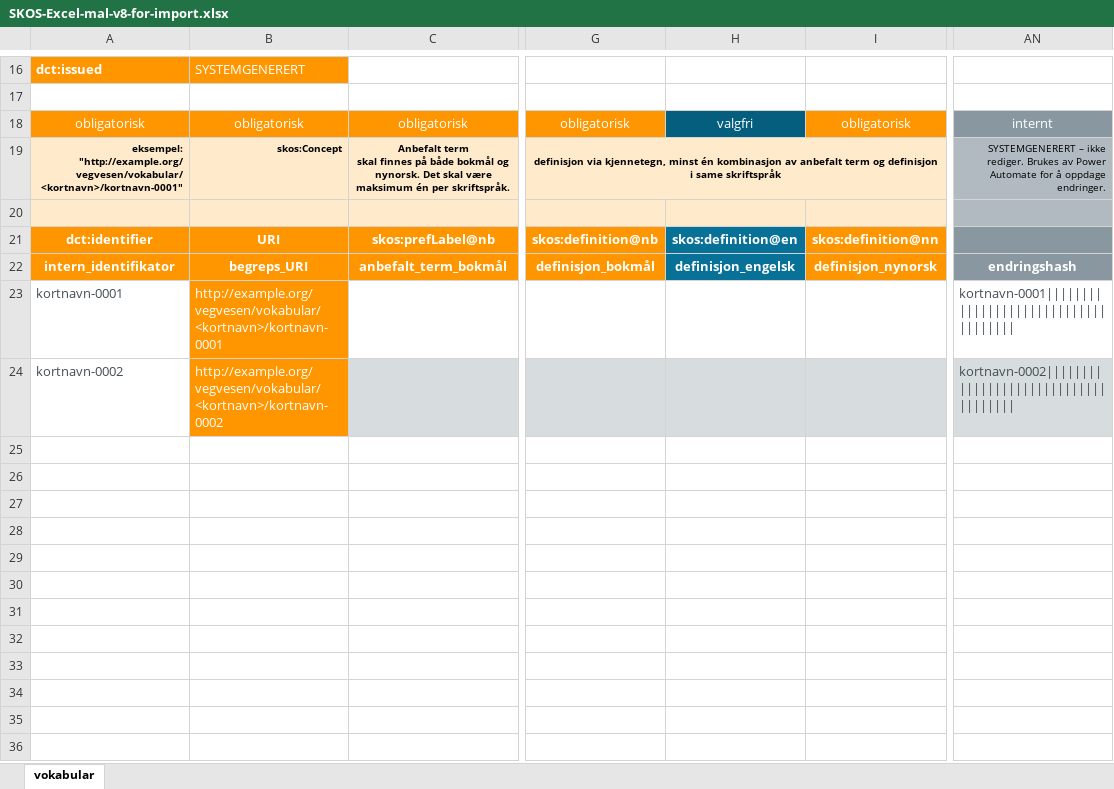
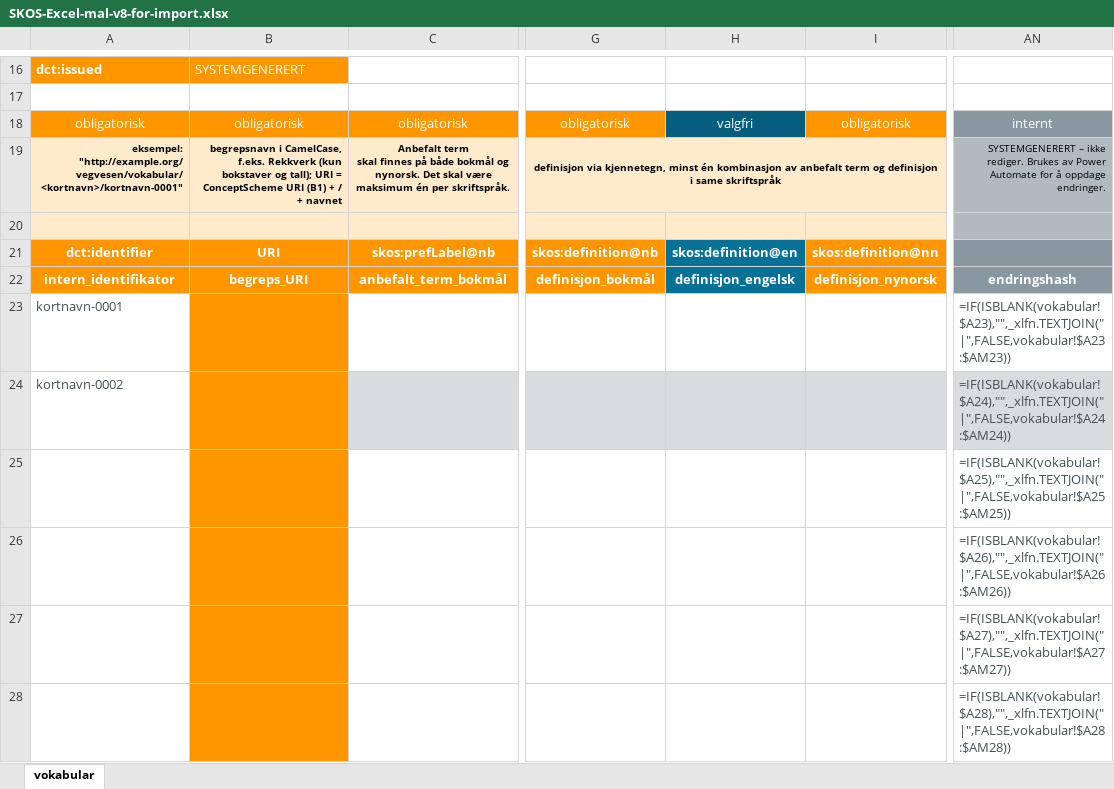
Before and after one commit to UteBroenner/skos-from-pdf-via-excel, an Excel workbook: templates/SKOS-Excel-mal-v8-for-import.xlsx, sheet vokabular, drawn as a sheet; only a part is shown, gaps mark what is left out; values as stored, in another font and other column widths than the file's, no borders; formulas without a stored value are shown as written; conditional formats and table styles not drawn; rows hold the shown columns only; the diff covers the shown part only; the diff names each change by its address in the sheet, - before the commit and + after, or states it on an @@ line.

```diff
--- a/templates/SKOS-Excel-mal-v8-for-import.xlsx (sheet vokabular)
+++ b/templates/SKOS-Excel-mal-v8-for-import.xlsx (sheet vokabular)
-B19: skos:Concept
+B19: begrepsnavn i CamelCase, f.eks. Rekkverk (kun bokstaver og tall); URI = ConceptScheme URI (B1) + / + navnet
-H19:I19 fill: #FFEACC
+H19:I19 fill: none
-B23: http://example.org/vegvesen/vokabular/<kortnavn>/kortnavn-0001
+B23: (empty)
-AN23: kortnavn-0001|||||||||||||||||||||||||||||||||||||
+AN23: =IF(ISBLANK(vokabular!$A23),"",_xlfn.TEXTJOIN("|",FALSE,vokabular!$A23:$AM23))
-B24: http://example.org/vegvesen/vokabular/<kortnavn>/kortnavn-0002
+B24: (empty)
-AN24: kortnavn-0002|||||||||||||||||||||||||||||||||||||
+AN24: =IF(ISBLANK(vokabular!$A24),"",_xlfn.TEXTJOIN("|",FALSE,vokabular!$A24:$AM24))
+row 25:  |  |  |  |  |  | =IF(ISBLANK(vokabular!$A25),"",_xlfn.TEXTJOIN("|",FALSE,vokabular!$A25:$AM25))
+row 26:  |  |  |  |  |  | =IF(ISBLANK(vokabular!$A26),"",_xlfn.TEXTJOIN("|",FALSE,vokabular!$A26:$AM26))
+row 27:  |  |  |  |  |  | =IF(ISBLANK(vokabular!$A27),"",_xlfn.TEXTJOIN("|",FALSE,vokabular!$A27:$AM27))
+row 28:  |  |  |  |  |  | =IF(ISBLANK(vokabular!$A28),"",_xlfn.TEXTJOIN("|",FALSE,vokabular!$A28:$AM28))
```
Also changed, not shown: 96 added rows and 1 edited cell elsewhere in this sheet, datasets/hekling/HEKL-v8.xlsx, templates/SKOS-Excel-mal-v8-lang-ext.xlsx, 17 other files.
